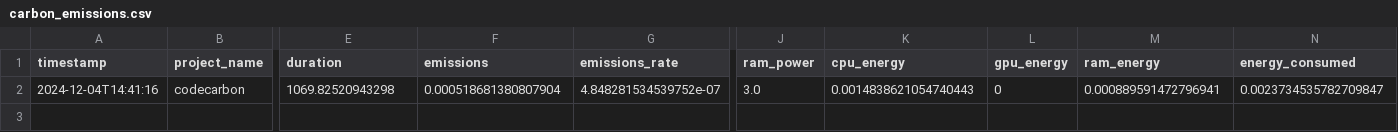
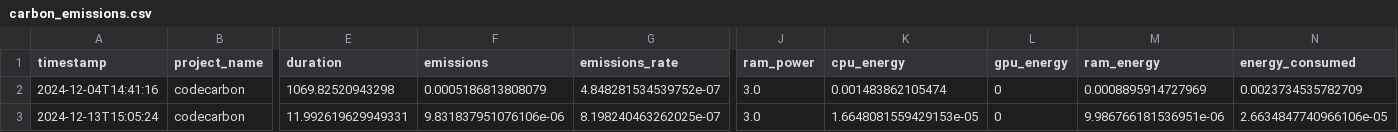
Before and after one commit to viviluccioli/climate_change_final_project, a CSV file: data/clean_data/carbon_emissions.csv, drawn as a sheet; only a part is shown, gaps mark what is left out; rows hold the shown columns only; the diff names each change by its address in the sheet, - before the commit and + after, or states it on an @@ line.

```diff
--- a/data/clean_data/carbon_emissions.csv
+++ b/data/clean_data/carbon_emissions.csv
-F2 (emissions): 0.000518681380807904
+F2 (emissions): 0.0005186813808079
-K2 (cpu_energy): 0.0014838621054740443
+K2 (cpu_energy): 0.001483862105474
-M2 (ram_energy): 0.000889591472796941
+M2 (ram_energy): 0.0008895914727969
-N2 (energy_consumed): 0.0023734535782709847
+N2 (energy_consumed): 0.0023734535782709
+row 3: 2024-12-13T15:05:24 | codecarbon | 11.992619629949331 | 9.831837951076106e-06 | 8.198240463262025e-07 | 3.0 | 1.6648081559429153e-05 | 0 | 9.986766181536951e-06 | 2.6634847740966106e-05
```
Also changed, not shown: 1 other file.
